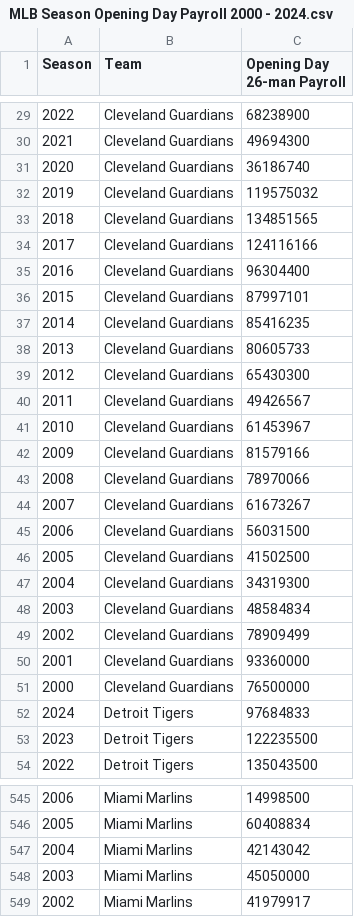
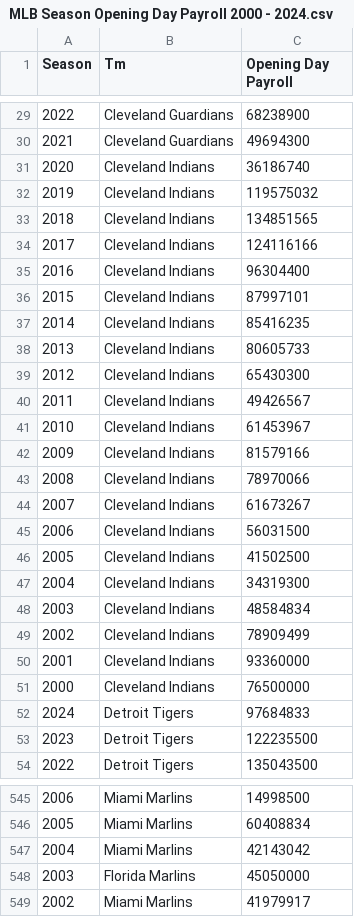
Before and after one commit to bryan255/CS690CapstoneProject, a CSV file: MLB Season Opening Day Payroll 2000 - 2024.csv, drawn as a sheet; only a part is shown, gaps mark what is left out; the diff covers the shown part only.

```diff
--- a/MLB Season Opening Day Payroll 2000 - 2024.csv
+++ b/MLB Season Opening Day Payroll 2000 - 2024.csv
@@ -1 +1 @@
-Season,Team,Opening Day 26-man Payroll
+Season,Tm,Opening Day Payroll
@@ -30,23 +30,23 @@ Season,Team,Opening Day 26-man Payroll
 2021,Cleveland Guardians,49694300
-2020,Cleveland Guardians,36186740
-2019,Cleveland Guardians,119575032
-2018,Cleveland Guardians,134851565
-2017,Cleveland Guardians,124116166
-2016,Cleveland Guardians,96304400
-2015,Cleveland Guardians,87997101
-2014,Cleveland Guardians,85416235
-2013,Cleveland Guardians,80605733
-2012,Cleveland Guardians,65430300
-2011,Cleveland Guardians,49426567
-2010,Cleveland Guardians,61453967
-2009,Cleveland Guardians,81579166
-2008,Cleveland Guardians,78970066
-2007,Cleveland Guardians,61673267
-2006,Cleveland Guardians,56031500
-2005,Cleveland Guardians,41502500
-2004,Cleveland Guardians,34319300
-2003,Cleveland Guardians,48584834
-2002,Cleveland Guardians,78909499
-2001,Cleveland Guardians,93360000
-2000,Cleveland Guardians,76500000
+2020,Cleveland Indians,36186740
+2019,Cleveland Indians,119575032
+2018,Cleveland Indians,134851565
+2017,Cleveland Indians,124116166
+2016,Cleveland Indians,96304400
+2015,Cleveland Indians,87997101
+2014,Cleveland Indians,85416235
+2013,Cleveland Indians,80605733
+2012,Cleveland Indians,65430300
+2011,Cleveland Indians,49426567
+2010,Cleveland Indians,61453967
+2009,Cleveland Indians,81579166
+2008,Cleveland Indians,78970066
+2007,Cleveland Indians,61673267
+2006,Cleveland Indians,56031500
+2005,Cleveland Indians,41502500
+2004,Cleveland Indians,34319300
+2003,Cleveland Indians,48584834
+2002,Cleveland Indians,78909499
+2001,Cleveland Indians,93360000
+2000,Cleveland Indians,76500000
 2024,Detroit Tigers,97684833
@@ -547,3 +547,3 @@ Season,Team,Opening Day 26-man Payroll
 2004,Miami Marlins,42143042
-2003,Miami Marlins,45050000
+2003,Florida Marlins,45050000
 2002,Miami Marlins,41979917
```
Also changed, not shown: 11 edited cells elsewhere in this file, MLB Regular Season Pitching Stats 2003 - 2023.csv, 4 other files.
